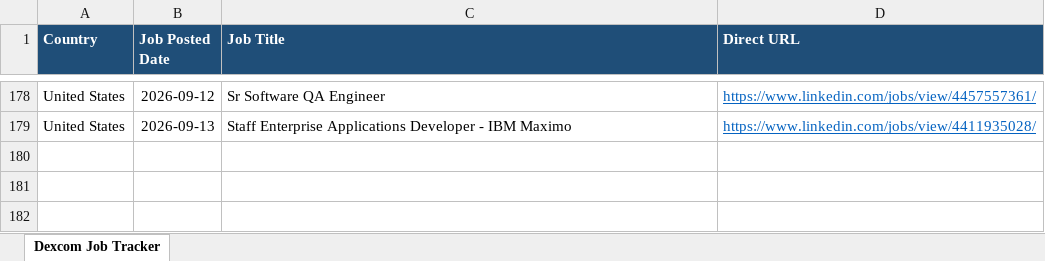
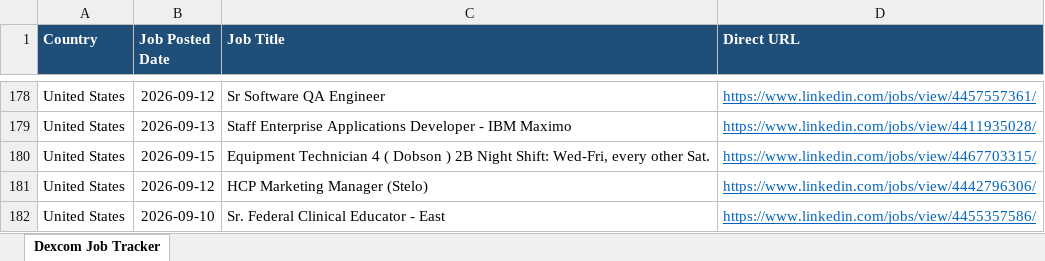
Before and after one commit to tanvi97233/Dexcom, an Excel workbook: Dexcom_Job_Tracker.xlsx, sheet Dexcom Job Tracker, drawn as a sheet; only a part is shown, gaps mark what is left out; values as stored, in another font and other column widths than the file's, no borders; the diff names each change by its address in the sheet, - before the commit and + after, or states it on an @@ line.

```diff
--- a/Dexcom_Job_Tracker.xlsx (sheet Dexcom Job Tracker)
+++ b/Dexcom_Job_Tracker.xlsx (sheet Dexcom Job Tracker)
+row 180: United States | 2026-09-15 | Equipment Technician 4 ( Dobson ) 2B Night Shift: Wed-Fri, every other Sat. | https://www.linkedin.com/jobs/view/4467703315/
+row 181: United States | 2026-09-12 | HCP Marketing Manager (Stelo) | https://www.linkedin.com/jobs/view/4442796306/
+row 182: United States | 2026-09-10 | Sr. Federal Clinical Educator - East | https://www.linkedin.com/jobs/view/4455357586/
```
Also changed, not shown: 1 other file.
